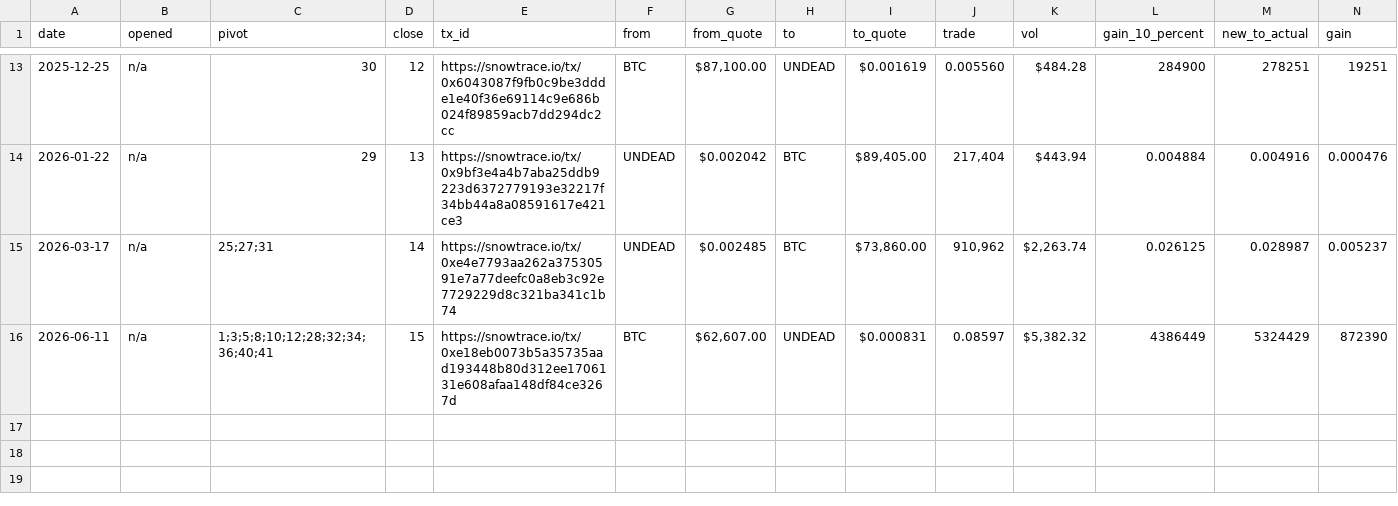
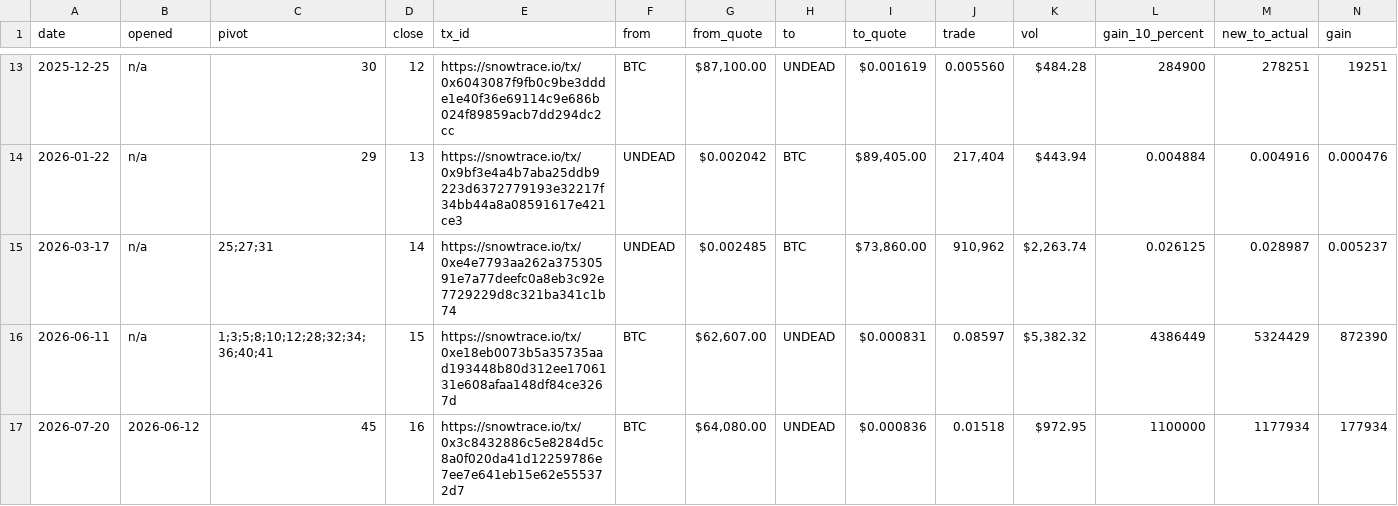
Before and after one commit to pivoteur/pivoteur.github.io, a TSV file: data/pivots/close/raw/btc-undead.tsv, drawn as a sheet; only a part is shown, gaps mark what is left out; rows hold the shown columns only; the diff names each change by its address in the sheet, - before the commit and + after, or states it on an @@ line.

Commit message:
BTC+UNDEAD close and open pivots

```diff
--- a/data/pivots/close/raw/btc-undead.tsv
+++ b/data/pivots/close/raw/btc-undead.tsv
+row 17: 2026-07-20 | 2026-06-12 | 45 | 16 | https://snowtrace.io/tx/0x3c8432886c5e8284d5c8a0f020da41d12259786e7ee7e641eb15e62e555372d7 | BTC | $64,080.00 | UNDEAD | $0.000836 | 0.01518 | $972.95 | 1100000 | 1177934 | 177934
```
Also changed, not shown: data/distributions.tsv, data/pivots/dists/raw/btc-undead.tsv, 1 other file.
